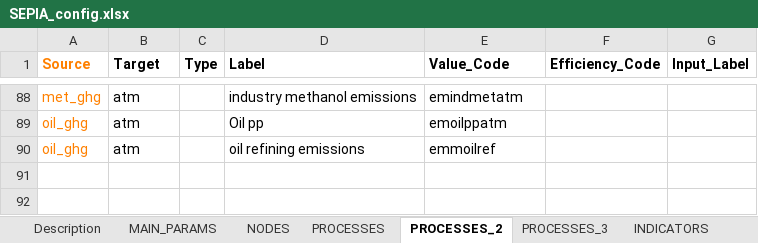
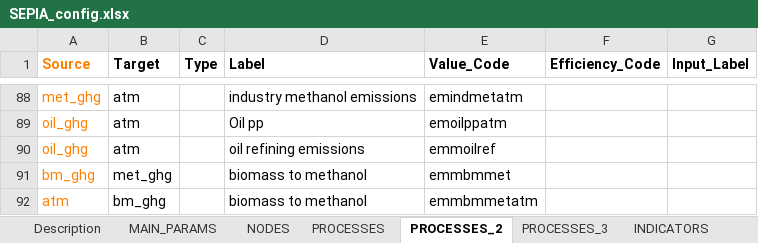
Before and after one commit to IntSusEnergySystems/pypsa-eur_RFNBO, an Excel workbook: SEPIA/SEPIA_config.xlsx, sheet PROCESSES_2, drawn as a sheet; only a part is shown, gaps mark what is left out; values as stored, in another font and other column widths than the file's, no borders; charts and pictures not drawn; the diff names each change by its address in the sheet, - before the commit and + after, or states it on an @@ line.

```diff
--- a/SEPIA/SEPIA_config.xlsx (sheet PROCESSES_2)
+++ b/SEPIA/SEPIA_config.xlsx (sheet PROCESSES_2)
+row 91: bm_ghg | met_ghg |  | biomass to methanol | emmbmmet
+row 92: atm | bm_ghg |  | biomass to methanol | emmbmmetatm
```
Also changed, not shown: sheet PROCESSES, sheet PROCESSES_3, 3 other files.
